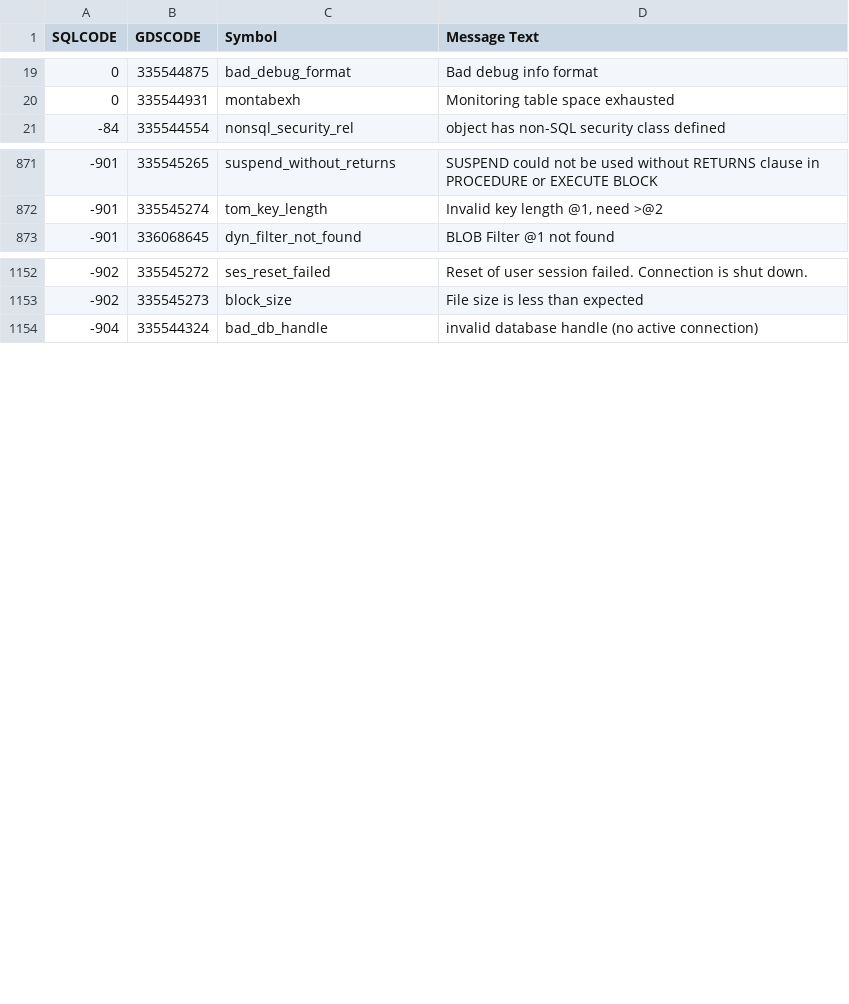
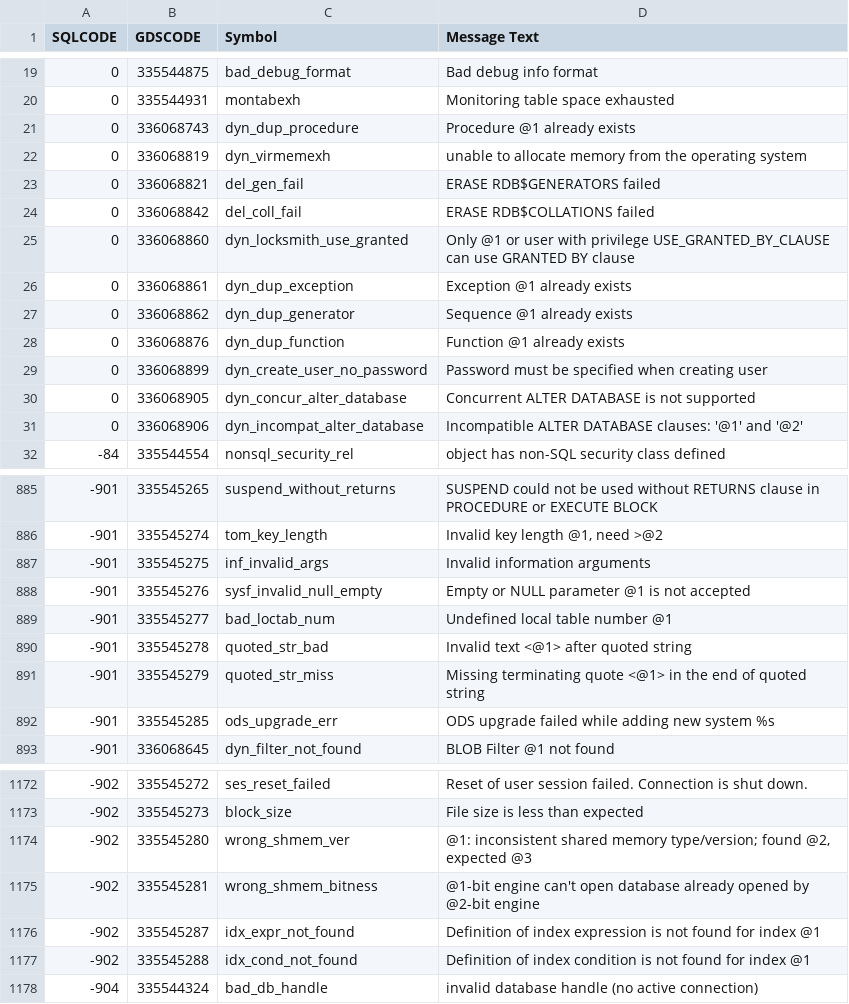
Before and after one commit to sim1984/langref50, a CSV file: _fblangref-appx02-errorcodes.csv, drawn as a sheet; only a part is shown, gaps mark what is left out; the diff covers the shown part only; the diff names each change by its address in the sheet, - before the commit and + after, or states it on an @@ line.

```diff
--- a/_fblangref-appx02-errorcodes.csv
+++ b/_fblangref-appx02-errorcodes.csv
+row 21: 0 | 336068743 | dyn_dup_procedure | Procedure @1 already exists
+row 22: 0 | 336068819 | dyn_virmemexh | unable to allocate memory from the operating system
+row 23: 0 | 336068821 | del_gen_fail | ERASE RDB$GENERATORS failed
+row 24: 0 | 336068842 | del_coll_fail | ERASE RDB$COLLATIONS failed
+row 25: 0 | 336068860 | dyn_locksmith_use_granted | Only @1 or user with privilege USE_GRANTED_BY_CLAUSE can use GRANTED BY clause
+row 26: 0 | 336068861 | dyn_dup_exception | Exception @1 already exists
+row 27: 0 | 336068862 | dyn_dup_generator | Sequence @1 already exists
+row 28: 0 | 336068876 | dyn_dup_function | Function @1 already exists
+row 29: 0 | 336068899 | dyn_create_user_no_password | Password must be specified when creating user
+row 30: 0 | 336068905 | dyn_concur_alter_database | Concurrent ALTER DATABASE is not supported
+row 31: 0 | 336068906 | dyn_incompat_alter_database | Incompatible ALTER DATABASE clauses: '@1' and '@2'
+row 887: -901 | 335545275 | inf_invalid_args | Invalid information arguments
+row 888: -901 | 335545276 | sysf_invalid_null_empty | Empty or NULL parameter @1 is not accepted
+row 889: -901 | 335545277 | bad_loctab_num | Undefined local table number @1
+row 890: -901 | 335545278 | quoted_str_bad | Invalid text <@1> after quoted string
+row 891: -901 | 335545279 | quoted_str_miss | Missing terminating quote <@1> in the end of quoted string
+row 892: -901 | 335545285 | ods_upgrade_err | ODS upgrade failed while adding new system %s
+row 1174: -902 | 335545280 | wrong_shmem_ver | @1: inconsistent shared memory type/version; found @2, expected @3
+row 1175: -902 | 335545281 | wrong_shmem_bitness | @1-bit engine can't open database already opened by @2-bit engine
+row 1176: -902 | 335545287 | idx_expr_not_found | Definition of index expression is not found for index @1
+row 1177: -902 | 335545288 | idx_cond_not_found | Definition of index condition is not found for index @1
```
Also changed, not shown: 5 added rows, 1 removed row and 9 edited cells elsewhere in this file, 5 other files.
